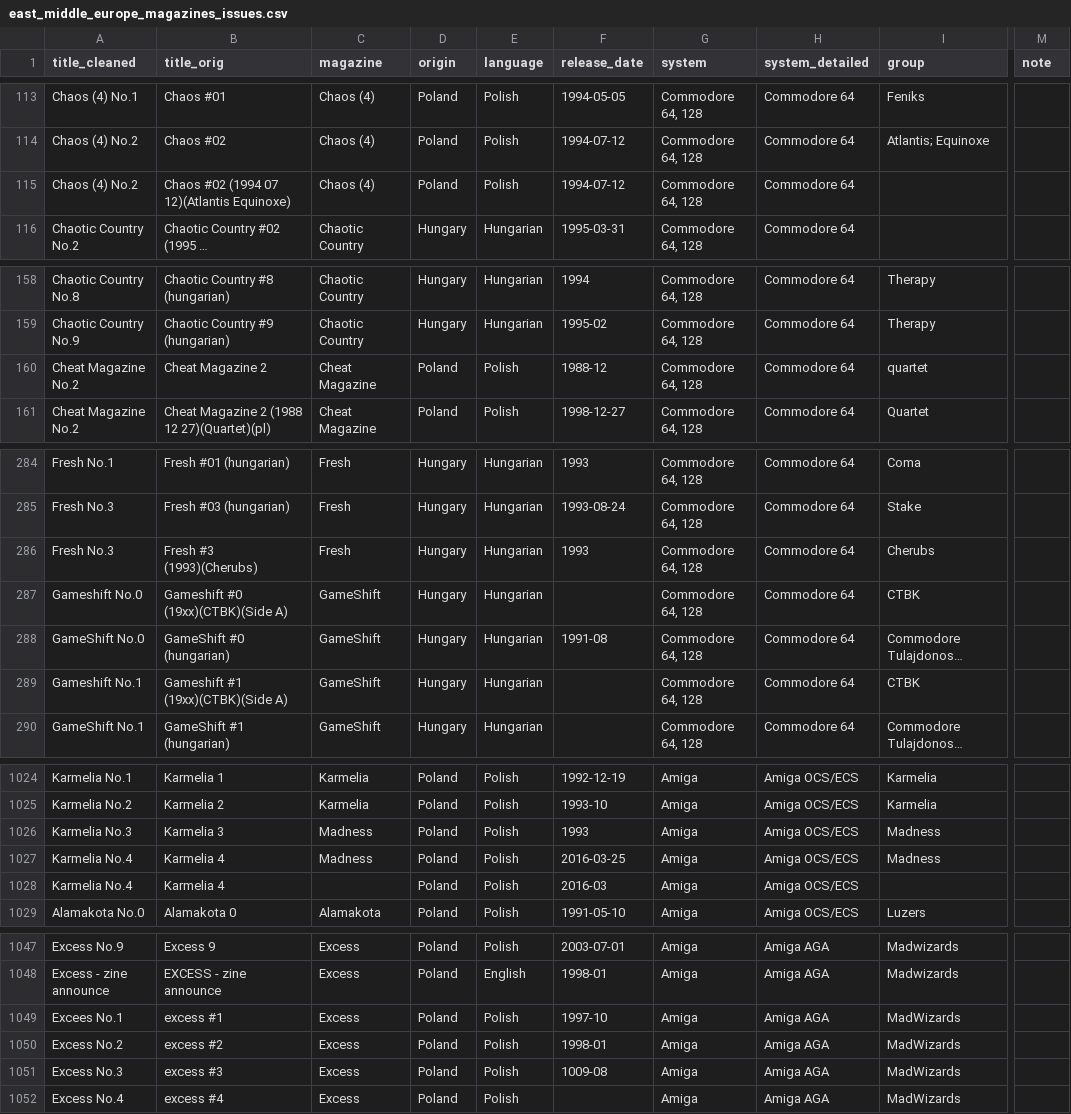
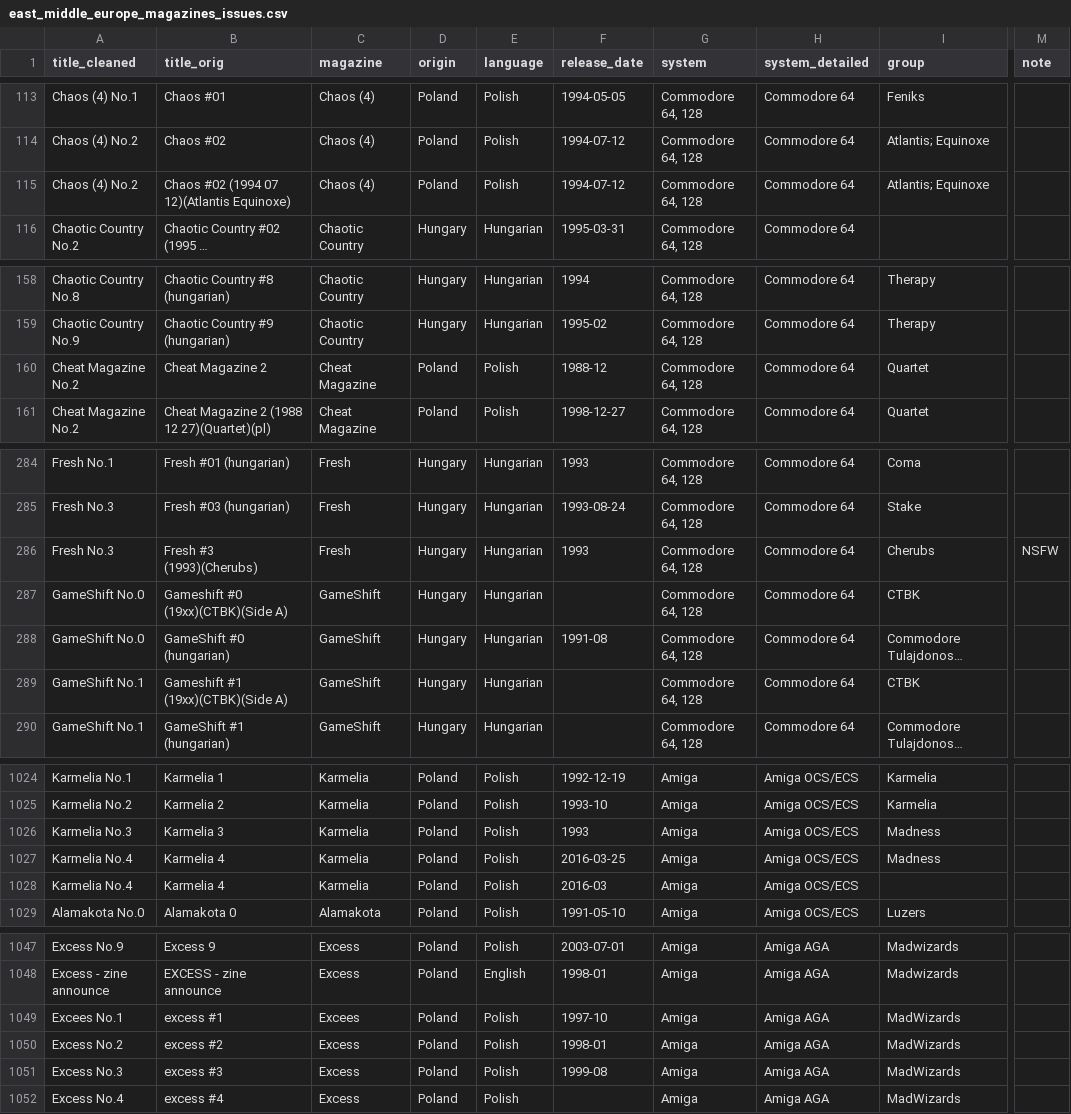
Before and after one commit to tomashshtohryn/east_middle_europe_disk_magazines, a CSV file: data/target_data/east_middle_europe_magazines_issues.csv, drawn as a sheet; only a part is shown, gaps mark what is left out; long unchanged cells end in …; the diff covers the shown part only; the diff names each change by its address in the sheet, - before the commit and + after, or states it on an @@ line.

```diff
--- a/data/target_data/east_middle_europe_magazines_issues.csv
+++ b/data/target_data/east_middle_europe_magazines_issues.csv
-I115 (group): (empty)
+I115 (group): Atlantis; Equinoxe
-I160 (group): quartet
+I160 (group): Quartet
-M286 (note): (empty)
+M286 (note): NSFW
-A287 (title_cleaned): Gameshift No.0
+A287 (title_cleaned): GameShift No.0
-A289 (title_cleaned): Gameshift No.1
+A289 (title_cleaned): GameShift No.1
-C1026:C1027 (magazine): Madness
+C1026:C1027 (magazine): Karmelia
-C1028 (magazine): (empty)
+C1028 (magazine): Karmelia
-C1049 (magazine): Excess
+C1049 (magazine): Excees
-F1051 (release_date): 1009-08
+F1051 (release_date): 1999-08
```
Also changed, not shown: 22 edited cells elsewhere in this file, data/target_data/east_middle_europe_magazines.csv.
